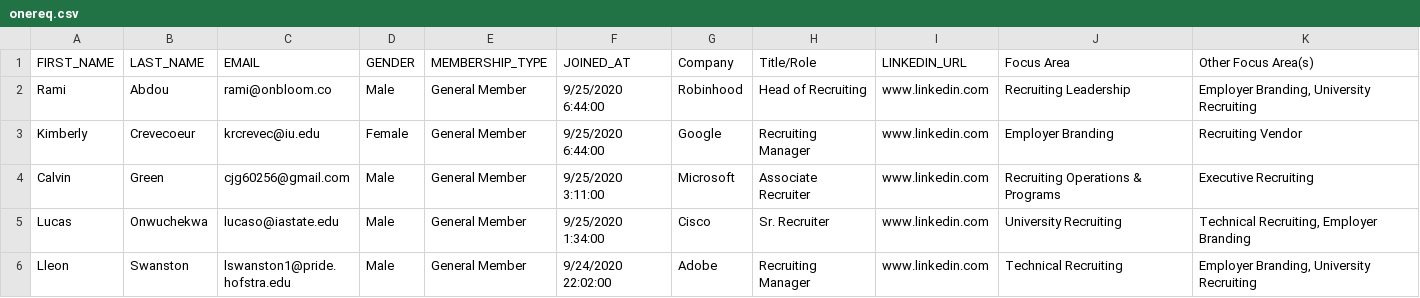
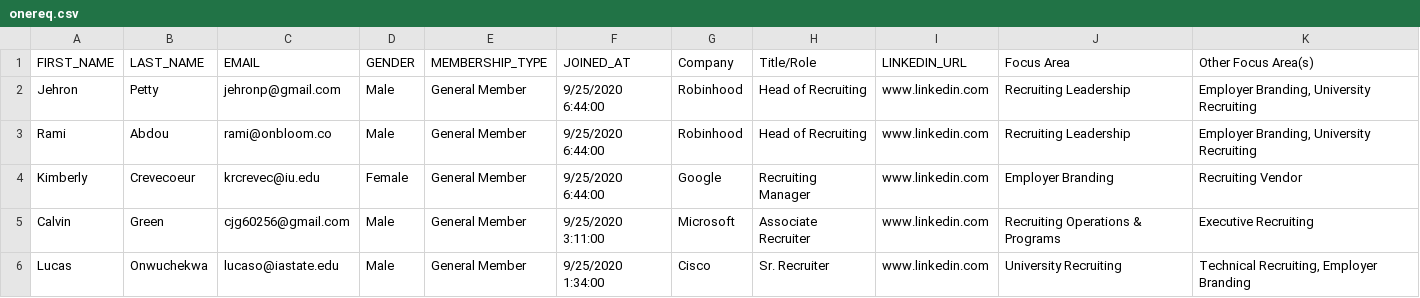
Before and after one commit to ramiAbdou/bloom-api, a CSV file: seeders/onereq.csv, drawn as a sheet; only a part is shown; the shorter side is filled out with more unchanged rows.

```diff
--- a/seeders/onereq.csv
+++ b/seeders/onereq.csv
@@ -1,2 +1,3 @@
 FIRST_NAME,LAST_NAME,EMAIL,GENDER,MEMBERSHIP_TYPE,JOINED_AT,Company,Title/Role,LINKEDIN_URL,Focus Area,Other Focus Area(s)
+Jehron,Petty,jehronp@gmail.com,Male,General Member,9/25/2020 6:44:00,Robinhood,Head of Recruiting,www.linkedin.com,Recruiting Leadership,"Employer Branding, University Recruiting"
 Rami,Abdou,rami@onbloom.co,Male,General Member,9/25/2020 6:44:00,Robinhood,Head of Recruiting,www.linkedin.com,Recruiting Leadership,"Employer Branding, University Recruiting"
```
Also changed, not shown: seeders/colorstack.csv, 1 other file.
